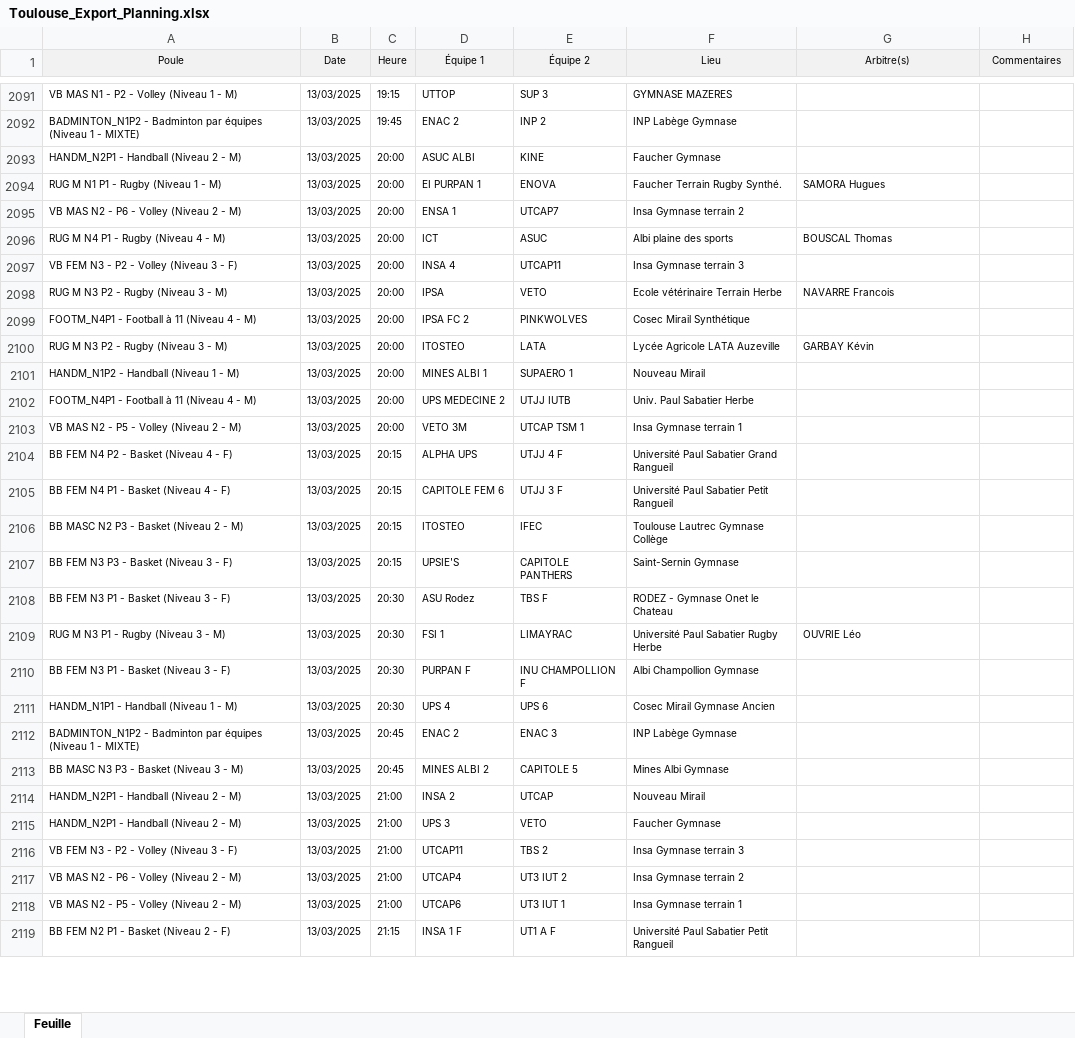
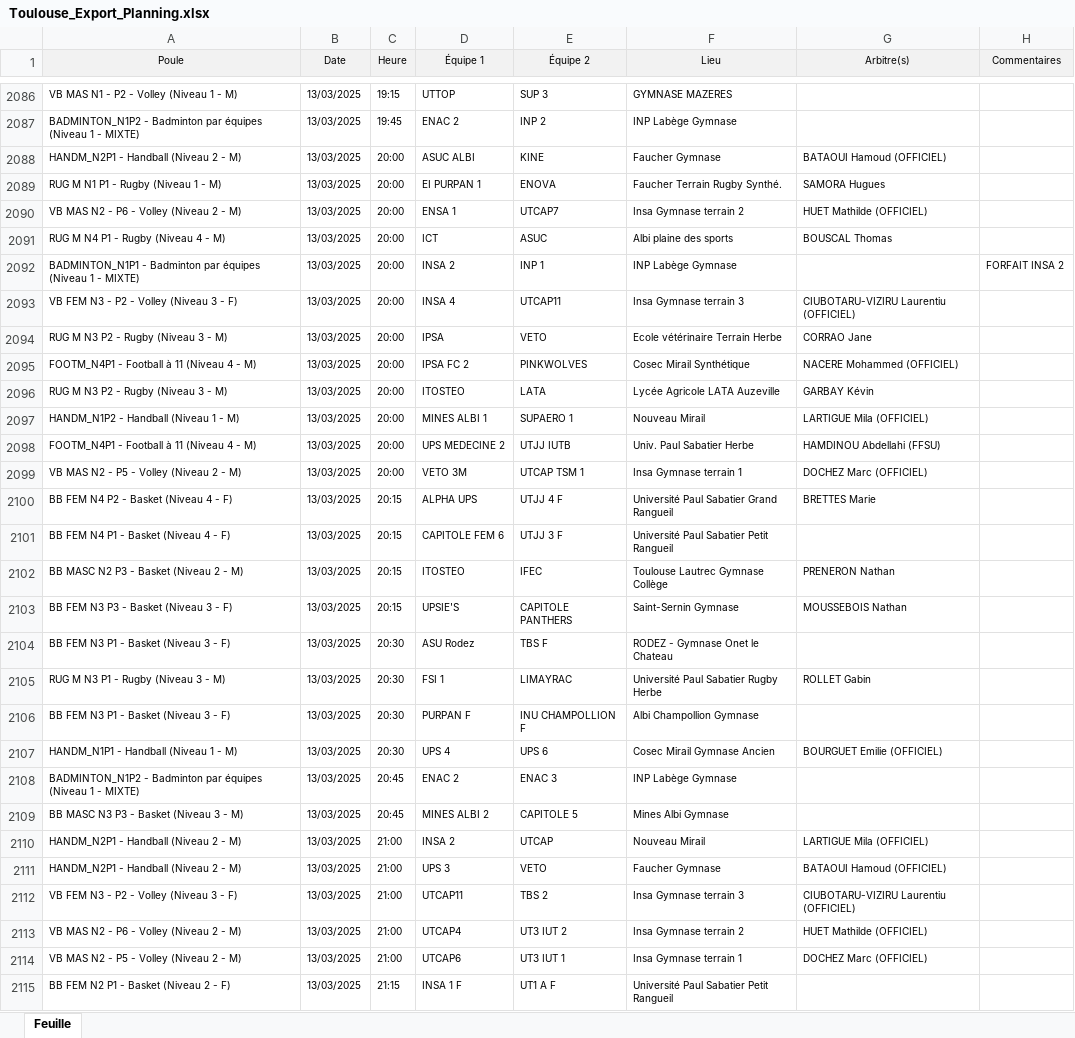
Before and after one commit to lucien-dub/BDD, an Excel workbook: merchex/Excels/Toulouse_Export_Planning.xlsx, sheet Feuille, drawn as a sheet; only a part is shown, gaps mark what is left out; values as stored, in another font and other column widths than the file's, no borders; addresses are those after the commit; the diff covers the shown part only; the diff names each change by its address in the sheet, - before the commit and + after, or states it on an @@ line.

```diff
--- a/merchex/Excels/Toulouse_Export_Planning.xlsx (sheet Feuille)
+++ b/merchex/Excels/Toulouse_Export_Planning.xlsx (sheet Feuille)
-G2088 (Arbitre(s)): (empty)
+G2088 (Arbitre(s)): BATAOUI Hamoud (OFFICIEL)
-G2090 (Arbitre(s)): (empty)
+G2090 (Arbitre(s)): HUET Mathilde (OFFICIEL)
+row 2092: BADMINTON_N1P1 - Badminton par équipes (Niveau 1 - MIXTE) | 13/03/2025 | 20:00 | INSA 2 | INP 1 | INP Labège Gymnase |  | FORFAIT INSA 2
-G2093 (Arbitre(s)): (empty)
+G2093 (Arbitre(s)): CIUBOTARU-VIZIRU Laurentiu (OFFICIEL)
-G2094 (Arbitre(s)): NAVARRE Francois
+G2094 (Arbitre(s)): CORRAO Jane
-G2095 (Arbitre(s)): (empty)
+G2095 (Arbitre(s)): NACERE Mohammed (OFFICIEL)
-G2097 (Arbitre(s)): (empty)
+G2097 (Arbitre(s)): LARTIGUE Mila (OFFICIEL)
-G2098 (Arbitre(s)): (empty)
+G2098 (Arbitre(s)): HAMDINOU Abdellahi (FFSU)
-G2099 (Arbitre(s)): (empty)
+G2099 (Arbitre(s)): DOCHEZ Marc (OFFICIEL)
-G2100 (Arbitre(s)): (empty)
+G2100 (Arbitre(s)): BRETTES Marie
-G2102 (Arbitre(s)): (empty)
+G2102 (Arbitre(s)): PRENERON Nathan
-G2103 (Arbitre(s)): (empty)
+G2103 (Arbitre(s)): MOUSSEBOIS Nathan
-G2105 (Arbitre(s)): OUVRIE Léo
+G2105 (Arbitre(s)): ROLLET Gabin
-G2107 (Arbitre(s)): (empty)
+G2107 (Arbitre(s)): BOURGUET Emilie (OFFICIEL)
-G2110 (Arbitre(s)): (empty)
+G2110 (Arbitre(s)): LARTIGUE Mila (OFFICIEL)
-G2111 (Arbitre(s)): (empty)
+G2111 (Arbitre(s)): BATAOUI Hamoud (OFFICIEL)
-G2112 (Arbitre(s)): (empty)
+G2112 (Arbitre(s)): CIUBOTARU-VIZIRU Laurentiu (OFFICIEL)
-G2113 (Arbitre(s)): (empty)
+G2113 (Arbitre(s)): HUET Mathilde (OFFICIEL)
-G2114 (Arbitre(s)): (empty)
+G2114 (Arbitre(s)): DOCHEZ Marc (OFFICIEL)
```
Also changed, not shown: 97 added rows, 61 removed rows and 305 edited cells elsewhere in this sheet, merchex/Excels/Clermont_Export_Resultats.xlsx, merchex/Excels/Ile-de-France_Export_Planning.xlsx, 25 other files.
